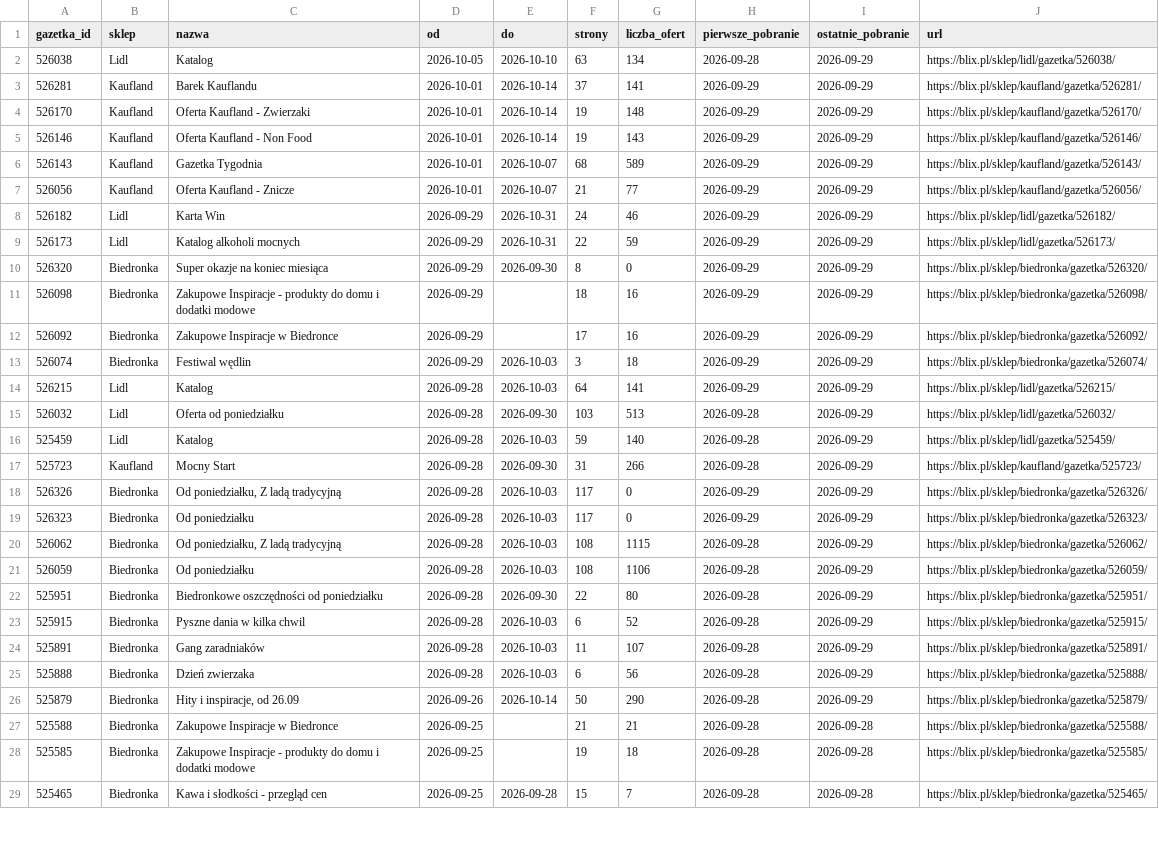
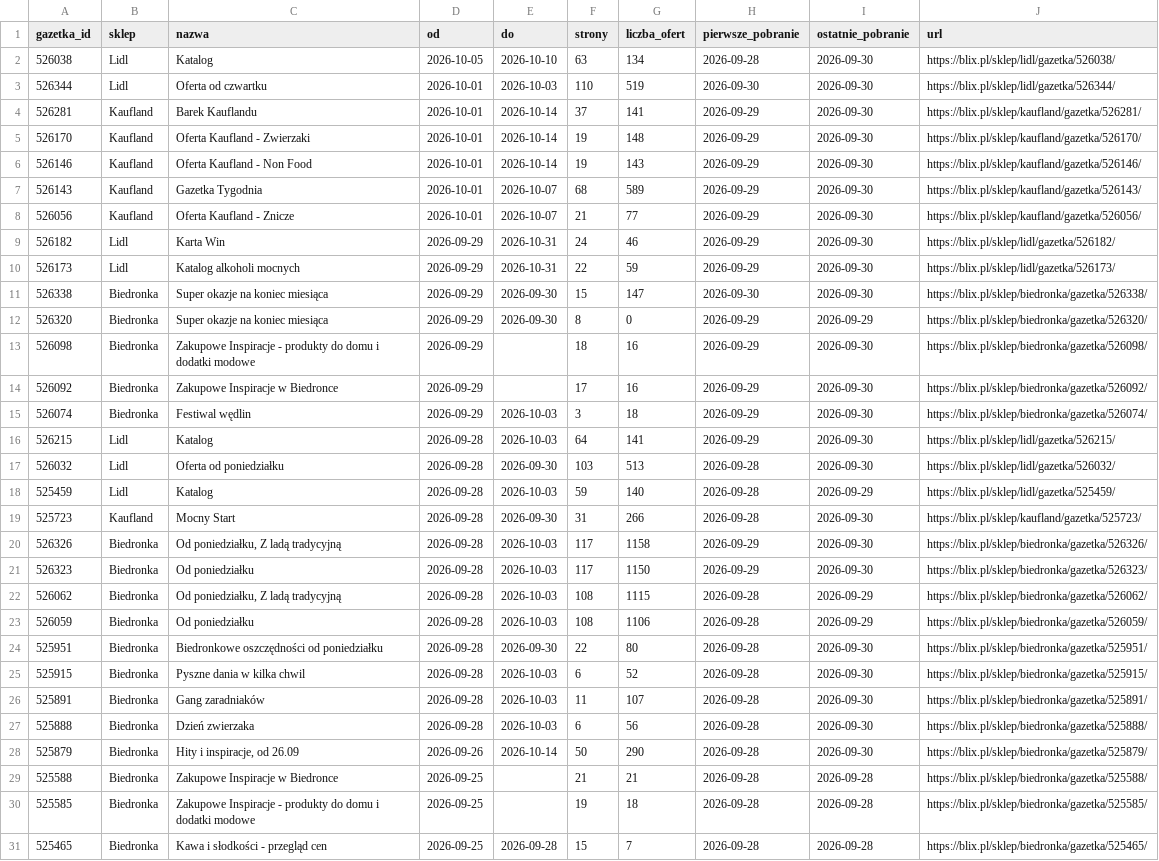
Before and after one commit to LivingMummy/gazetki, a CSV file: data/gazetki.csv, drawn as a sheet; only a part is shown; addresses are those after the commit; the diff covers the shown part only; the diff names each change by its address in the sheet, - before the commit and + after, or states it on an @@ line.

```diff
--- a/data/gazetki.csv
+++ b/data/gazetki.csv
-I2 (ostatnie_pobranie): 2026-09-29
+I2 (ostatnie_pobranie): 2026-09-30
+row 3: 526344 | Lidl | Oferta od czwartku | 2026-10-01 | 2026-10-03 | 110 | 519 | 2026-09-30 | 2026-09-30 | https://blix.pl/sklep/lidl/gazetka/526344/
-I4:I10 (ostatnie_pobranie): 2026-09-29
+I4:I10 (ostatnie_pobranie): 2026-09-30
+row 11: 526338 | Biedronka | Super okazje na koniec miesiąca | 2026-09-29 | 2026-09-30 | 15 | 147 | 2026-09-30 | 2026-09-30 | https://blix.pl/sklep/biedronka/gazetka/526338/
-I13:I17 (ostatnie_pobranie): 2026-09-29
+I13:I17 (ostatnie_pobranie): 2026-09-30
-I19:I21 (ostatnie_pobranie): 2026-09-29
+I19:I21 (ostatnie_pobranie): 2026-09-30
-G20 (liczba_ofert): 0
+G20 (liczba_ofert): 1158
-G21 (liczba_ofert): 0
+G21 (liczba_ofert): 1150
-I24:I28 (ostatnie_pobranie): 2026-09-29
+I24:I28 (ostatnie_pobranie): 2026-09-30
```
Also changed, not shown: 13 edited cells elsewhere in this file, 1 other file.
